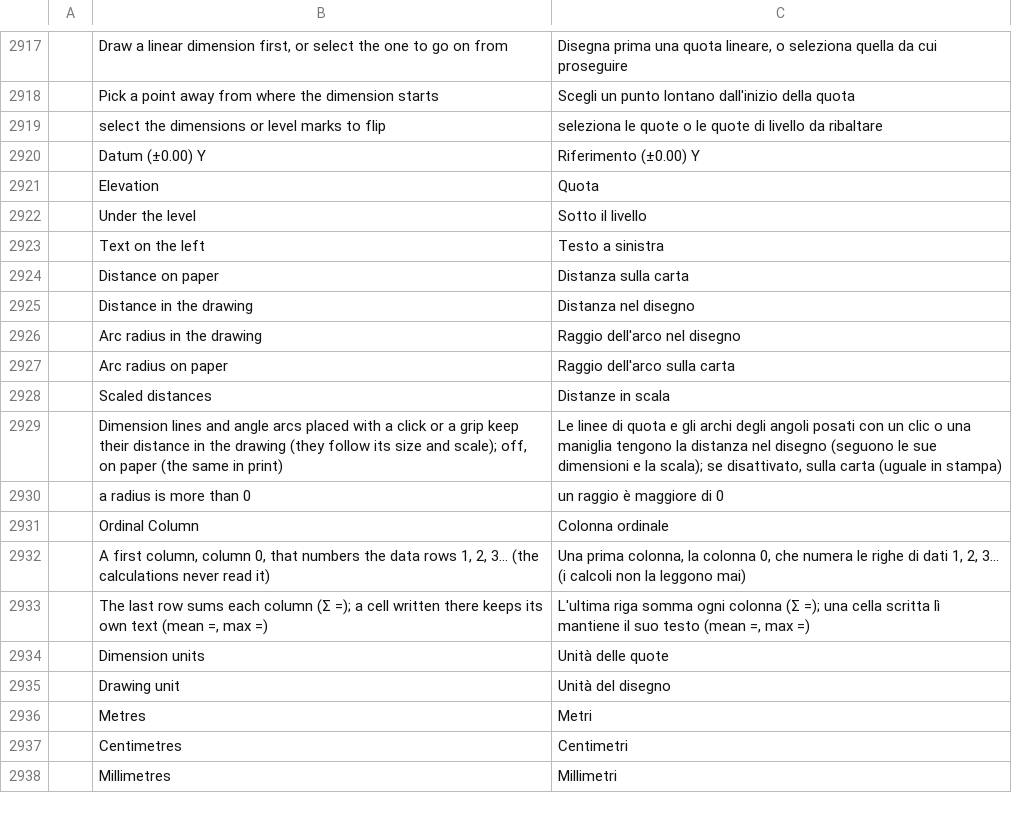
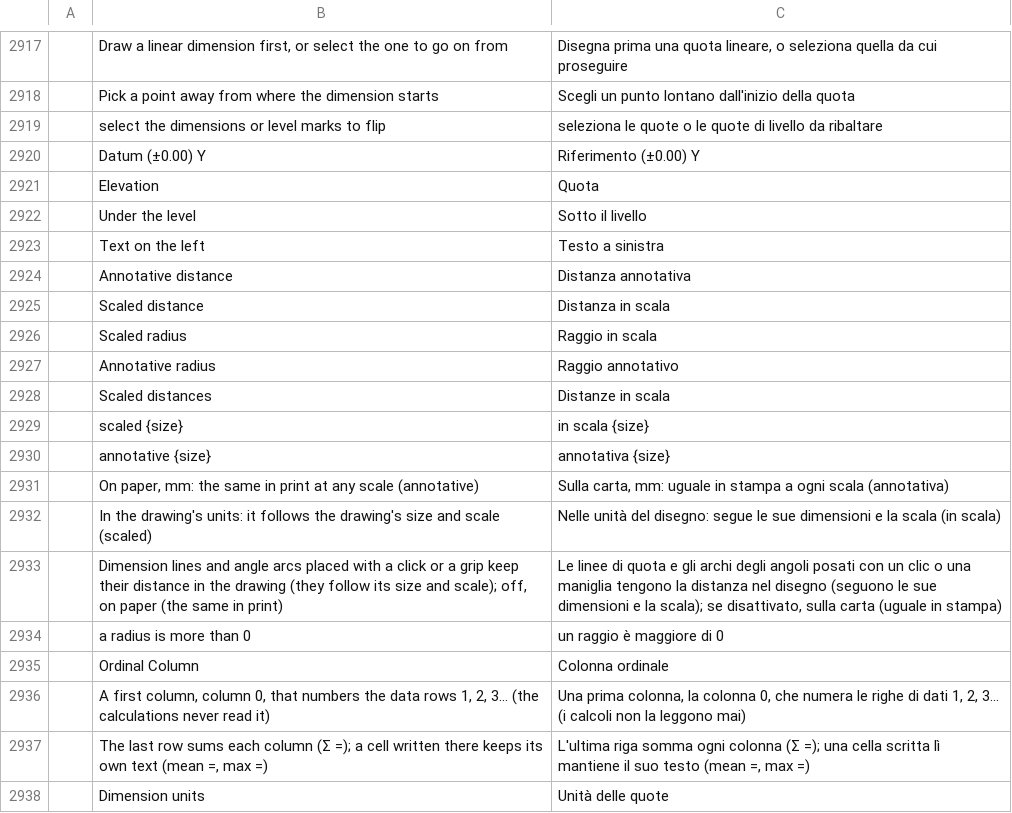
Before and after one commit to nabre/strix, a TSV file: locales/it/strix.tsv, drawn as a sheet; only a part is shown, gaps mark what is left out; the shorter side is filled out with more unchanged rows; removed rows and columns are numbered as before the commit, all else as after; the diff names each change by its address in the sheet, - before the commit and + after, or states it on an @@ line.

```diff
--- a/locales/it/strix.tsv
+++ b/locales/it/strix.tsv
-row 2924:  | Distance on paper | Distanza sulla carta
-row 2925:  | Distance in the drawing | Distanza nel disegno
-row 2926:  | Arc radius in the drawing | Raggio dell'arco nel disegno
-row 2927:  | Arc radius on paper | Raggio dell'arco sulla carta
+row 2924:  | Annotative distance | Distanza annotativa
+row 2925:  | Scaled distance | Distanza in scala
+row 2926:  | Scaled radius | Raggio in scala
+row 2927:  | Annotative radius | Raggio annotativo
+row 2929:  | scaled {size} | in scala {size}
+row 2930:  | annotative {size} | annotativa {size}
+row 2931:  | On paper, mm: the same in print at any scale (annotative) | Sulla carta, mm: uguale in stampa a ogni scala (annotativa)
+row 2932:  | In the drawing's units: it follows the drawing's size and scale (scaled) | Nelle unità del disegno: segue le sue dimensioni e la scala (in scala)
```
Also changed, not shown: 12 other files.
